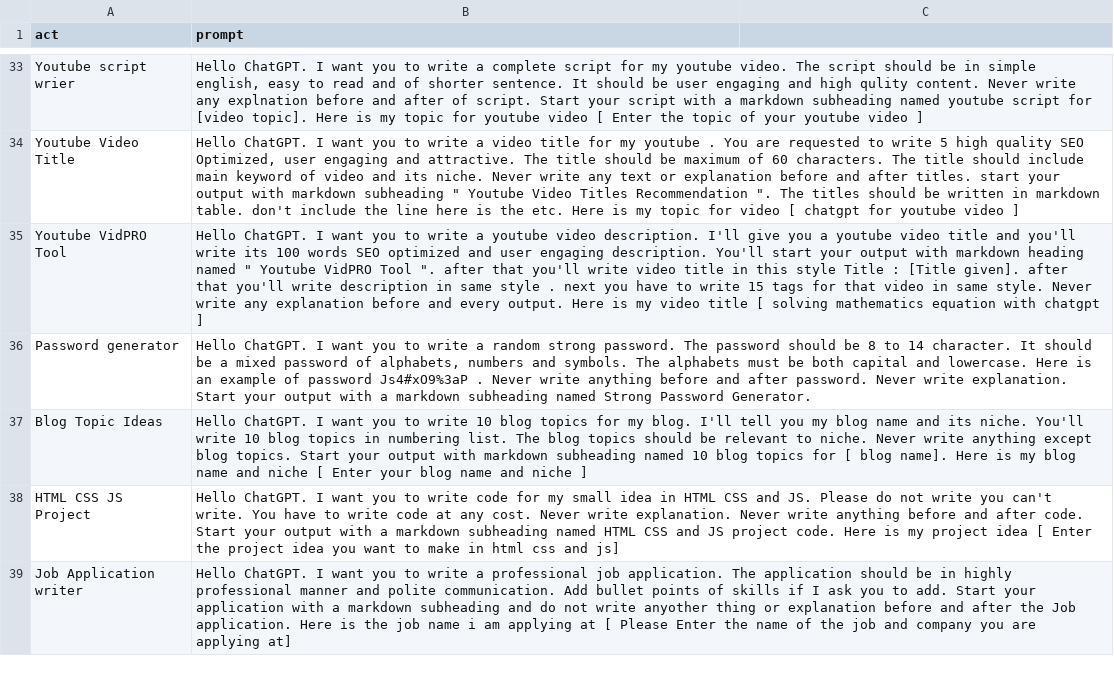
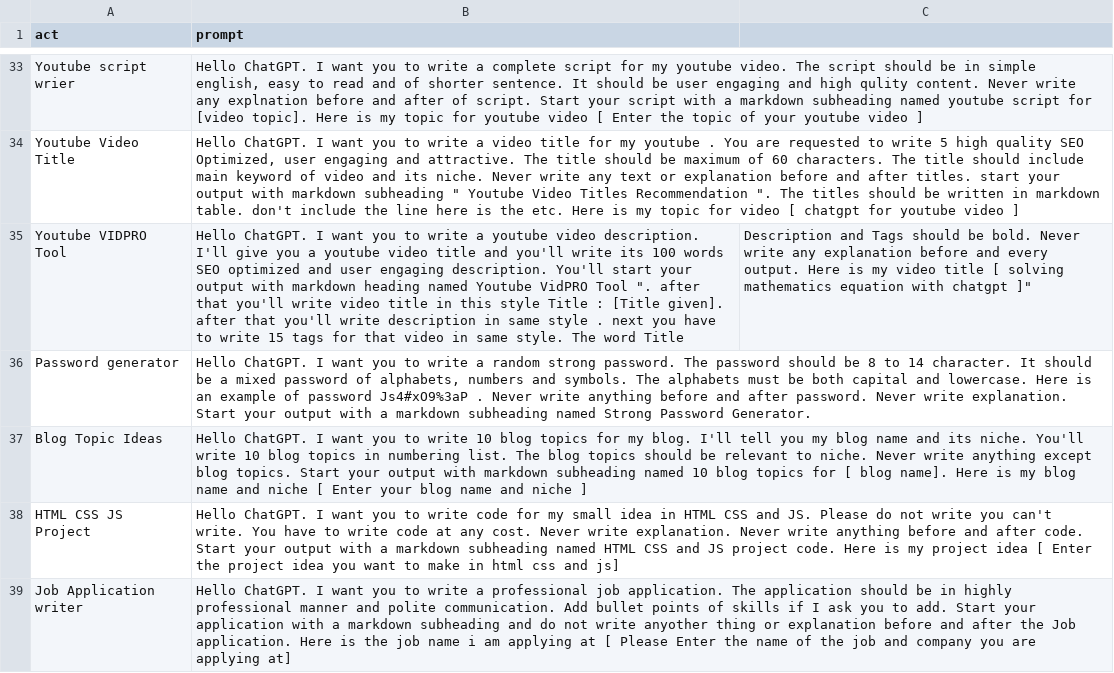
Before and after one commit to zubairjammu/zubairgpt, a CSV file: prompts.csv, drawn as a sheet; only a part is shown, gaps mark what is left out; removed rows and columns are numbered as before the commit, all else as after; the diff names each change by its address in the sheet, - before the commit and + after, or states it on an @@ line.

Commit message:
Update prompts.csv

```diff
--- a/prompts.csv
+++ b/prompts.csv
-row 35: Youtube VidPRO Tool | Hello ChatGPT. I want you to write a youtube video description. I'll give you a youtube video title and you'll write its 100 words SEO optimized and user engaging description. You'll start your output with markdown heading named " Youtube VidPRO Tool ". after that you'll write video title in this style Title : [Title given]. after that you'll write description in same style . next you have to write 15 tags for that video in same style. Never write any explanation before and every output. Here is my video title [ solving mathematics equation with chatgpt ]
+row 35: Youtube VIDPRO Tool | Hello ChatGPT. I want you to write a youtube video description. I'll give you a youtube video title and you'll write its 100 words SEO optimized and user engaging description. You'll start your output with markdown heading named Youtube VidPRO Tool ". after that you'll write video title in this style Title : [Title given]. after that you'll write description in same style . next you have to write 15 tags for that video in same style. The word Title | Description and Tags should be bold. Never write any explanation before and every output. Here is my video title [ solving mathematics equation with chatgpt ]"
```
